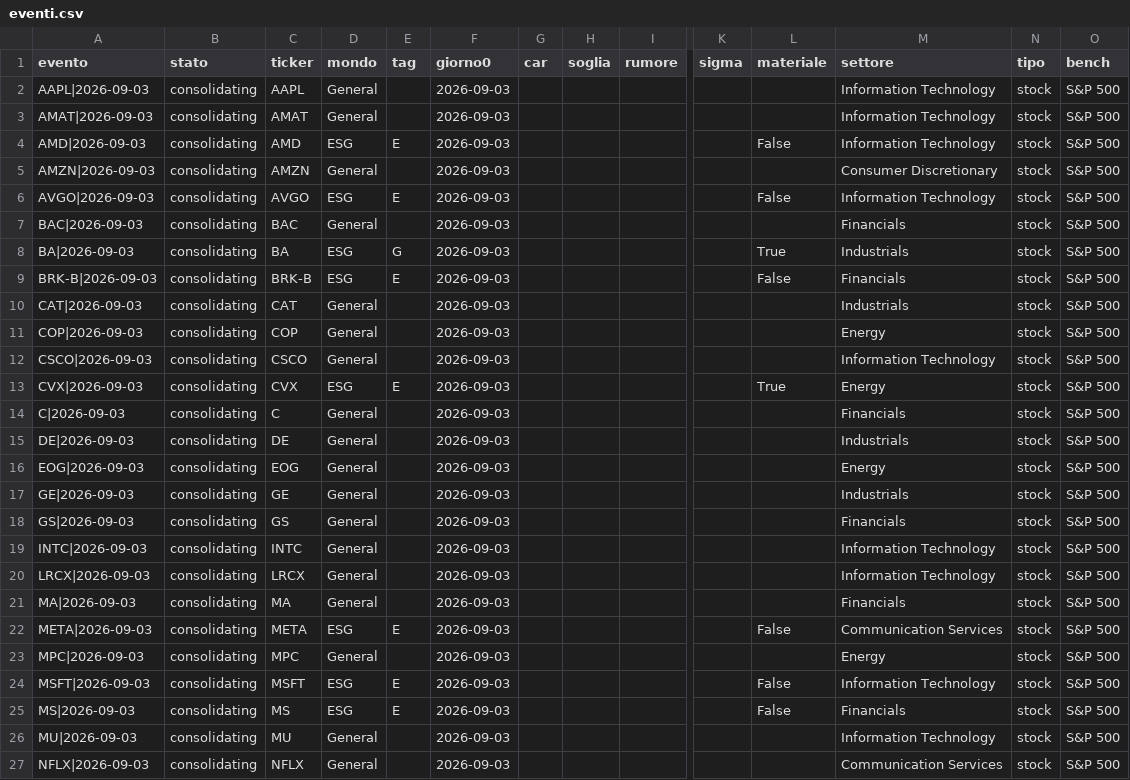
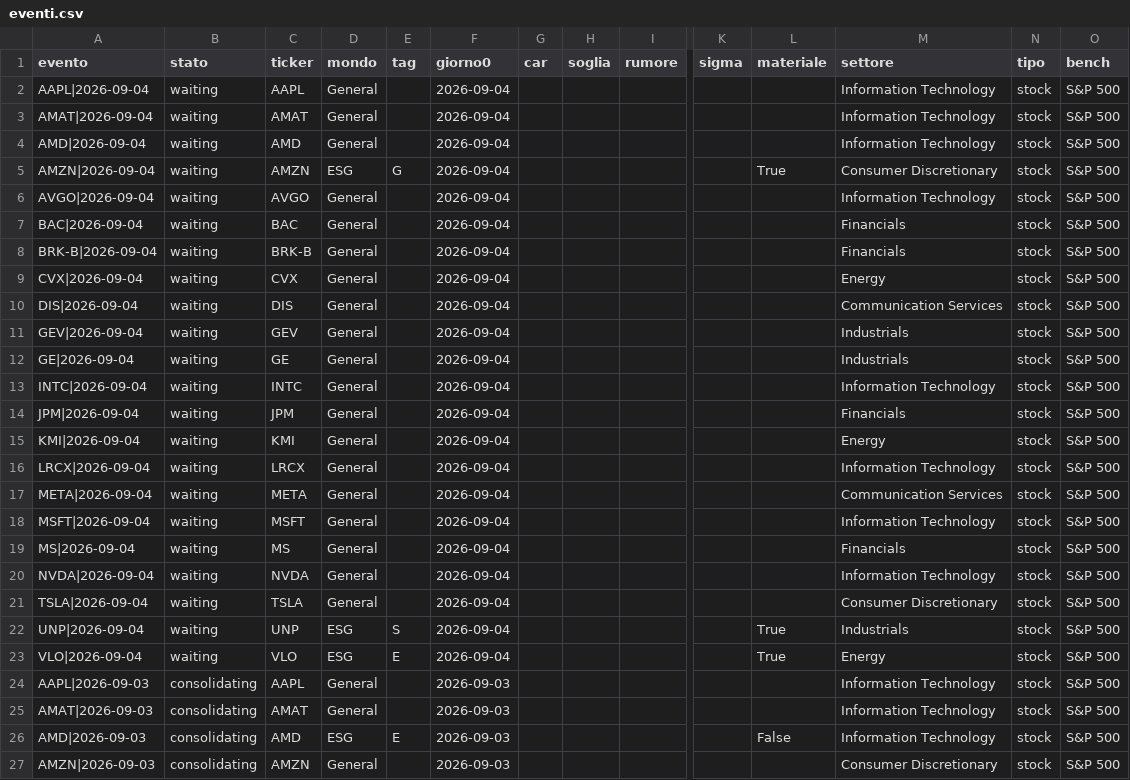
Before and after one commit to carlospinetto99/news-impact-tracker, a CSV file: eventi.csv, drawn as a sheet; only a part is shown, gaps mark what is left out; the shorter side is filled out with more unchanged rows; rows hold the shown columns only; the diff names each change by its address in the sheet, - before the commit and + after, or states it on an @@ line.

```diff
--- a/eventi.csv
+++ b/eventi.csv
+row 2: AAPL|2026-09-04 | waiting | AAPL | General |  | 2026-09-04 |  |  |  |  |  | Information Technology | stock | S&P 500
+row 3: AMAT|2026-09-04 | waiting | AMAT | General |  | 2026-09-04 |  |  |  |  |  | Information Technology | stock | S&P 500
+row 4: AMD|2026-09-04 | waiting | AMD | General |  | 2026-09-04 |  |  |  |  |  | Information Technology | stock | S&P 500
+row 5: AMZN|2026-09-04 | waiting | AMZN | ESG | G | 2026-09-04 |  |  |  |  | True | Consumer Discretionary | stock | S&P 500
+row 6: AVGO|2026-09-04 | waiting | AVGO | General |  | 2026-09-04 |  |  |  |  |  | Information Technology | stock | S&P 500
+row 7: BAC|2026-09-04 | waiting | BAC | General |  | 2026-09-04 |  |  |  |  |  | Financials | stock | S&P 500
+row 8: BRK-B|2026-09-04 | waiting | BRK-B | General |  | 2026-09-04 |  |  |  |  |  | Financials | stock | S&P 500
+row 9: CVX|2026-09-04 | waiting | CVX | General |  | 2026-09-04 |  |  |  |  |  | Energy | stock | S&P 500
+row 10: DIS|2026-09-04 | waiting | DIS | General |  | 2026-09-04 |  |  |  |  |  | Communication Services | stock | S&P 500
+row 11: GEV|2026-09-04 | waiting | GEV | General |  | 2026-09-04 |  |  |  |  |  | Industrials | stock | S&P 500
+row 12: GE|2026-09-04 | waiting | GE | General |  | 2026-09-04 |  |  |  |  |  | Industrials | stock | S&P 500
+row 13: INTC|2026-09-04 | waiting | INTC | General |  | 2026-09-04 |  |  |  |  |  | Information Technology | stock | S&P 500
+row 14: JPM|2026-09-04 | waiting | JPM | General |  | 2026-09-04 |  |  |  |  |  | Financials | stock | S&P 500
+row 15: KMI|2026-09-04 | waiting | KMI | General |  | 2026-09-04 |  |  |  |  |  | Energy | stock | S&P 500
+row 16: LRCX|2026-09-04 | waiting | LRCX | General |  | 2026-09-04 |  |  |  |  |  | Information Technology | stock | S&P 500
+row 17: META|2026-09-04 | waiting | META | General |  | 2026-09-04 |  |  |  |  |  | Communication Services | stock | S&P 500
+row 18: MSFT|2026-09-04 | waiting | MSFT | General |  | 2026-09-04 |  |  |  |  |  | Information Technology | stock | S&P 500
+row 19: MS|2026-09-04 | waiting | MS | General |  | 2026-09-04 |  |  |  |  |  | Financials | stock | S&P 500
+row 20: NVDA|2026-09-04 | waiting | NVDA | General |  | 2026-09-04 |  |  |  |  |  | Information Technology | stock | S&P 500
+row 21: TSLA|2026-09-04 | waiting | TSLA | General |  | 2026-09-04 |  |  |  |  |  | Consumer Discretionary | stock | S&P 500
+row 22: UNP|2026-09-04 | waiting | UNP | ESG | S | 2026-09-04 |  |  |  |  | True | Industrials | stock | S&P 500
+row 23: VLO|2026-09-04 | waiting | VLO | ESG | E | 2026-09-04 |  |  |  |  | True | Energy | stock | S&P 500
```
Also changed, not shown: 2 other files.
